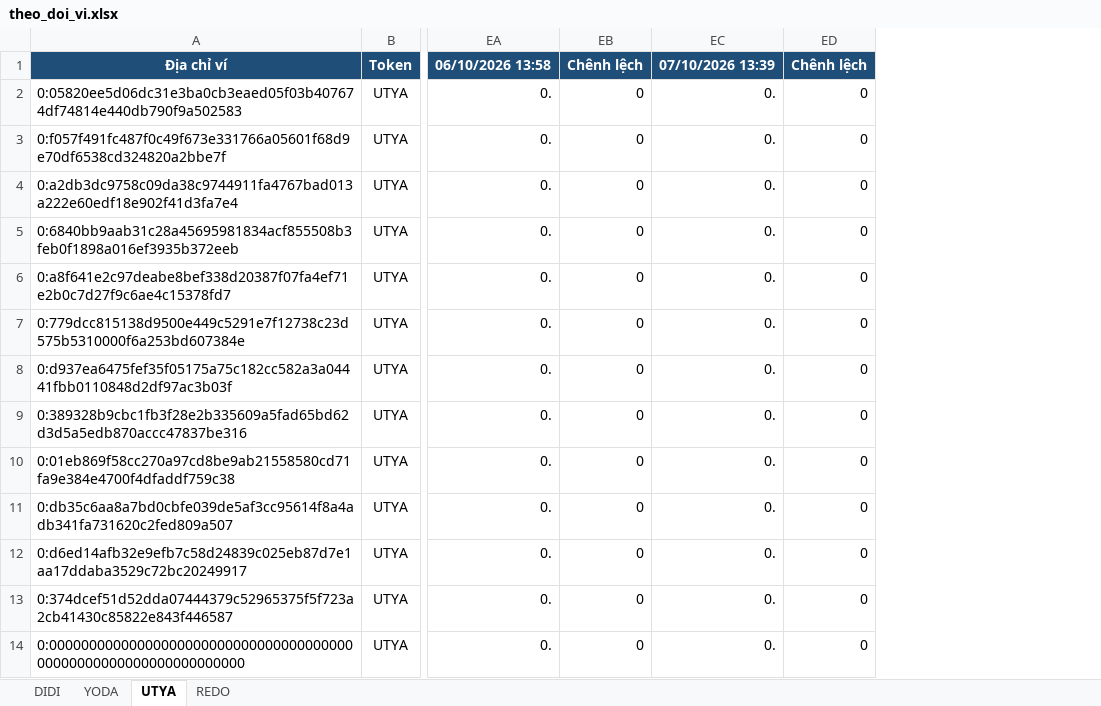
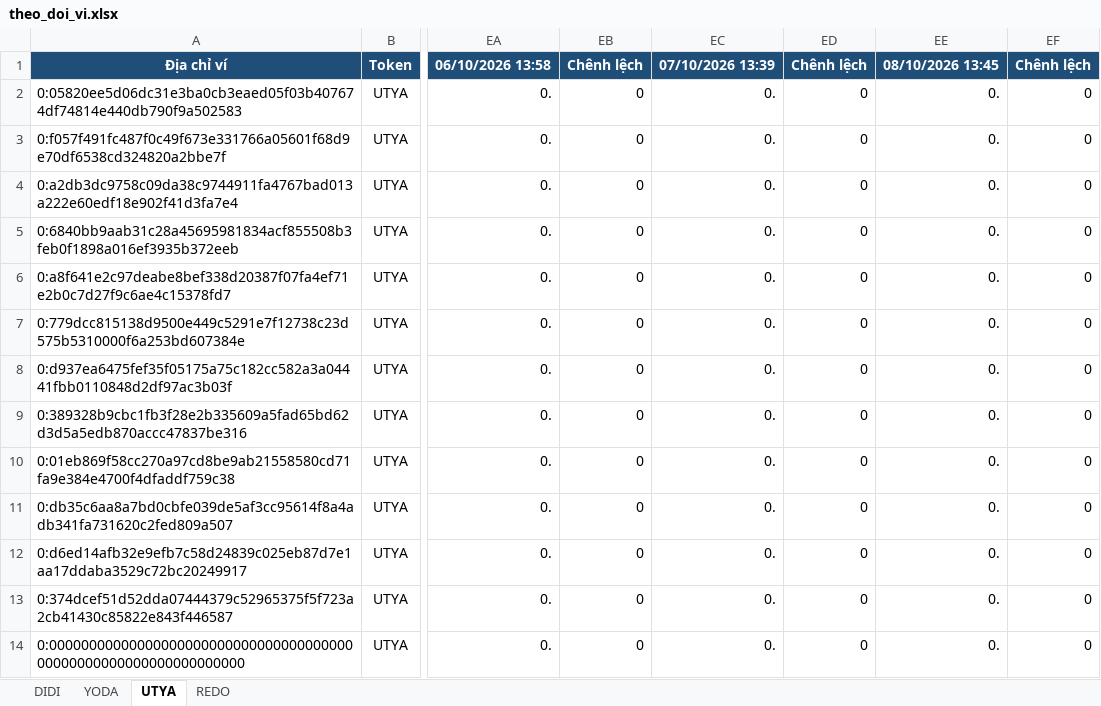
Before and after one commit to anhvt118/ton-wallet-tracker, an Excel workbook: data/theo_doi_vi.xlsx, sheet UTYA, drawn as a sheet; only a part is shown, gaps mark what is left out; values as stored, in another font and other column widths than the file's, no borders; the diff names each change by its address in the sheet, - before the commit and + after, or states it on an @@ line.

```diff
--- a/data/theo_doi_vi.xlsx (sheet UTYA)
+++ b/data/theo_doi_vi.xlsx (sheet UTYA)
+column EE, rows 1-14: 08/10/2026 13:45 | 0. | 0. | 0. | 0. | 0. | 0. | 0. | 0. | 0. | 0. | 0. | 0. | 0.
+column EF, rows 1-14: Chênh lệch | 0 | 0 | 0 | 0 | 0 | 0 | 0 | 0 | 0 | 0 | 0 | 0 | 0
```
Also changed, not shown: sheet YODA, sheet DIDI, sheet REDO.
